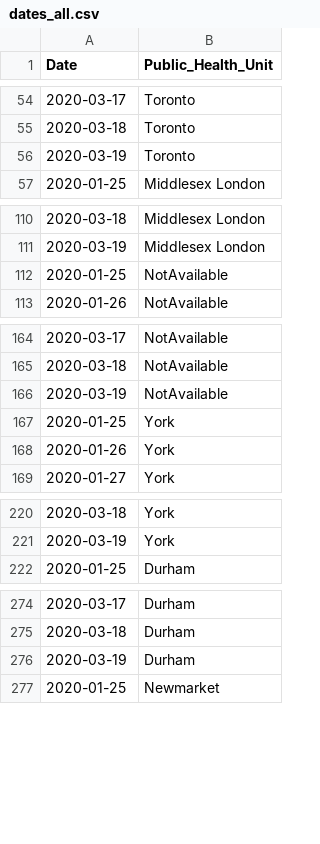
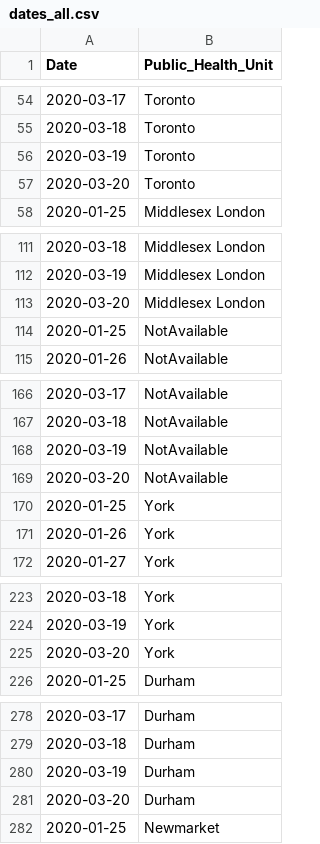
Before and after one commit to DUGroup/Ontario-COVID-19-Research, a CSV file: Data/dates_all.csv, drawn as a sheet; only a part is shown, gaps mark what is left out; the diff covers the shown part only.

```diff
--- a/Data/dates_all.csv
+++ b/Data/dates_all.csv
@@ -56,2 +56,3 @@ Date,Public_Health_Unit
 2020-03-19,Toronto
+2020-03-20,Toronto
 2020-01-25,Middlesex London
@@ -111,2 +112,3 @@ Date,Public_Health_Unit
 2020-03-19,Middlesex London
+2020-03-20,Middlesex London
 2020-01-25,NotAvailable
@@ -166,2 +168,3 @@ Date,Public_Health_Unit
 2020-03-19,NotAvailable
+2020-03-20,NotAvailable
 2020-01-25,York
@@ -221,2 +224,3 @@ Date,Public_Health_Unit
 2020-03-19,York
+2020-03-20,York
 2020-01-25,Durham
@@ -276,2 +280,3 @@ Date,Public_Health_Unit
 2020-03-19,Durham
+2020-03-20,Durham
 2020-01-25,Newmarket
```
Also changed, not shown: 79 added rows elsewhere in this file.
